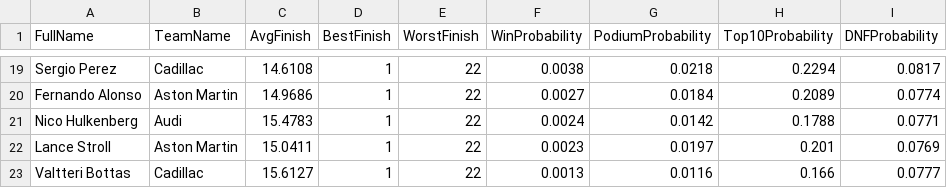
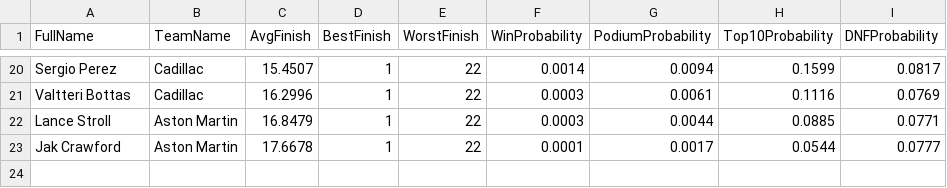
Before and after one commit to mbailey304/f1predictor, a CSV file: outputs/2026_3_R_simulation_summary.csv, drawn as a sheet; only a part is shown, gaps mark what is left out; removed rows and columns are numbered as before the commit, all else as after; the diff covers the shown part only; the diff names each change by its address in the sheet, - before the commit and + after, or states it on an @@ line.

```diff
--- a/outputs/2026_3_R_simulation_summary.csv
+++ b/outputs/2026_3_R_simulation_summary.csv
-C20 (AvgFinish): 14.6108
+C20 (AvgFinish): 15.4507
-F20 (WinProbability): 0.0038
+F20 (WinProbability): 0.0014
-G20 (PodiumProbability): 0.0218
+G20 (PodiumProbability): 0.0094
-H20 (Top10Probability): 0.2294
+H20 (Top10Probability): 0.1599
-row 20: Fernando Alonso | Aston Martin | 14.9686 | 1 | 22 | 0.0027 | 0.0184 | 0.2089 | 0.0774
-row 21: Nico Hulkenberg | Audi | 15.4783 | 1 | 22 | 0.0024 | 0.0142 | 0.1788 | 0.0771
-row 22: Lance Stroll | Aston Martin | 15.0411 | 1 | 22 | 0.0023 | 0.0197 | 0.201 | 0.0769
-C21 (AvgFinish): 15.6127
+C21 (AvgFinish): 16.2996
-F21 (WinProbability): 0.0013
+F21 (WinProbability): 0.0003
-G21 (PodiumProbability): 0.0116
+G21 (PodiumProbability): 0.0061
-H21 (Top10Probability): 0.166
+H21 (Top10Probability): 0.1116
-I21 (DNFProbability): 0.0777
+I21 (DNFProbability): 0.0769
+row 22: Lance Stroll | Aston Martin | 16.8479 | 1 | 22 | 0.0003 | 0.0044 | 0.0885 | 0.0771
+row 23: Jak Crawford | Aston Martin | 17.6678 | 1 | 22 | 0.0001 | 0.0017 | 0.0544 | 0.0777
```
Also changed, not shown: 4 added rows, 3 removed rows and 58 edited cells elsewhere in this file, outputs/2026_3_Q_predictions.csv, outputs/2026_3_R_predictions.csv, 4 other files.
